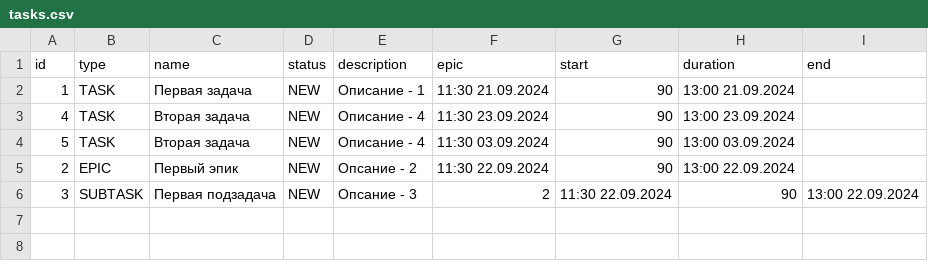
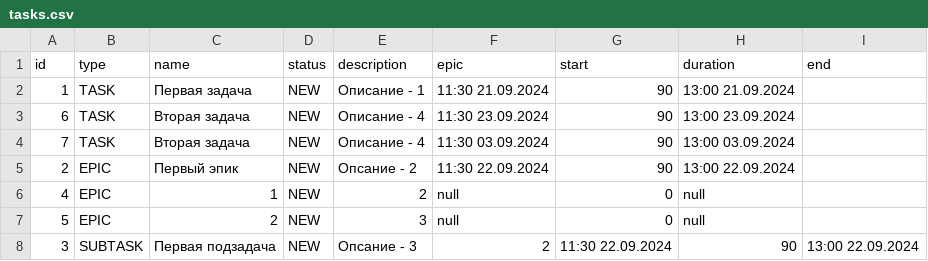
Before and after one commit to yuto-jj/java-kanban, a CSV file: resources/tasks.csv, drawn as a sheet.

```diff
--- a/resources/tasks.csv
+++ b/resources/tasks.csv
@@ -2,5 +2,7 @@ id,type,name,status,description,epic,start,duration,end
 1,TASK,Первая задача,NEW,Описание - 1,11:30 21.09.2024,90,13:00 21.09.2024
-4,TASK,Вторая задача,NEW,Описание - 4,11:30 23.09.2024,90,13:00 23.09.2024
-5,TASK,Вторая задача,NEW,Описание - 4,11:30 03.09.2024,90,13:00 03.09.2024
+6,TASK,Вторая задача,NEW,Описание - 4,11:30 23.09.2024,90,13:00 23.09.2024
+7,TASK,Вторая задача,NEW,Описание - 4,11:30 03.09.2024,90,13:00 03.09.2024
 2,EPIC,Первый эпик,NEW,Опсание - 2,11:30 22.09.2024,90,13:00 22.09.2024
+4,EPIC,1,NEW,2,null,0,null
+5,EPIC,2,NEW,3,null,0,null
 3,SUBTASK,Первая подзадача,NEW,Опсание - 3,2,11:30 22.09.2024,90,13:00 22.09.2024
```
Also changed, not shown: 2 other files.
